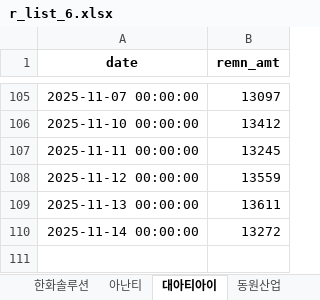
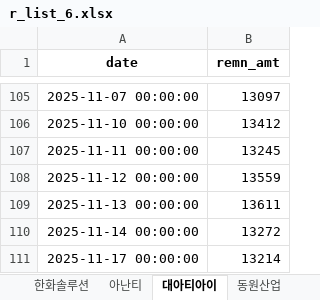
Before and after one commit to jiyonine99-del/withshort, an Excel workbook: r_list_6.xlsx, sheet 대아티아이, drawn as a sheet; only a part is shown, gaps mark what is left out; values as stored, in another font and other column widths than the file's, no borders; the diff names each change by its address in the sheet, - before the commit and + after, or states it on an @@ line.

```diff
--- a/r_list_6.xlsx (sheet 대아티아이)
+++ b/r_list_6.xlsx (sheet 대아티아이)
+row 111: 2025-11-17 00:00:00 | 13214
```
Also changed, not shown: sheet 동원산업, sheet 아난티, sheet 한화솔루션, other sheet tabs, b_list_1.xlsx, b_list_3.xlsx, 11 other files.
